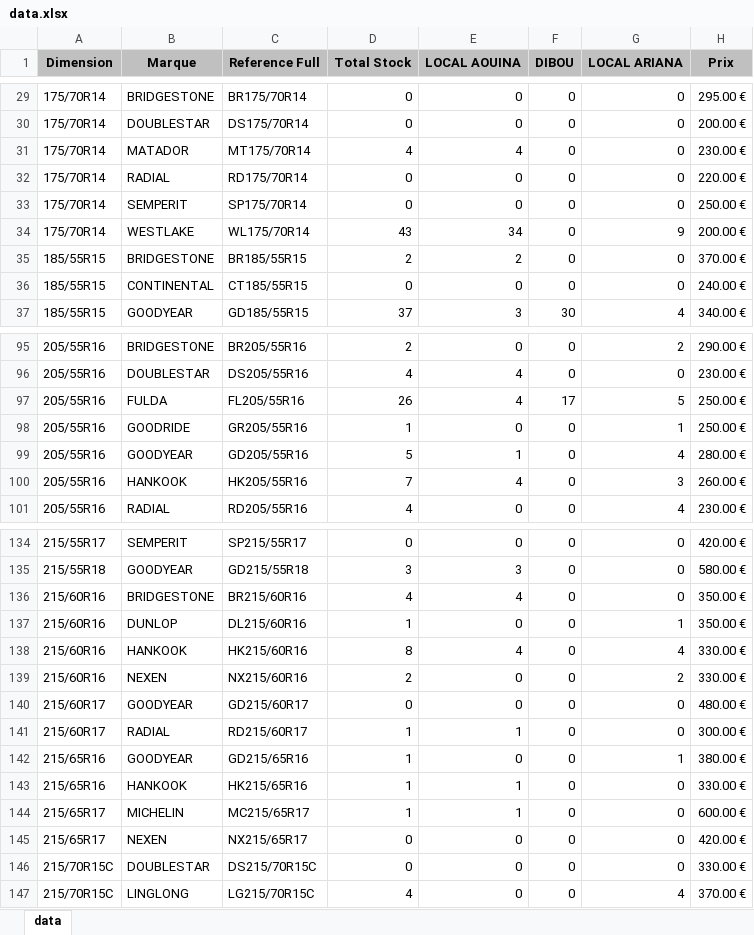
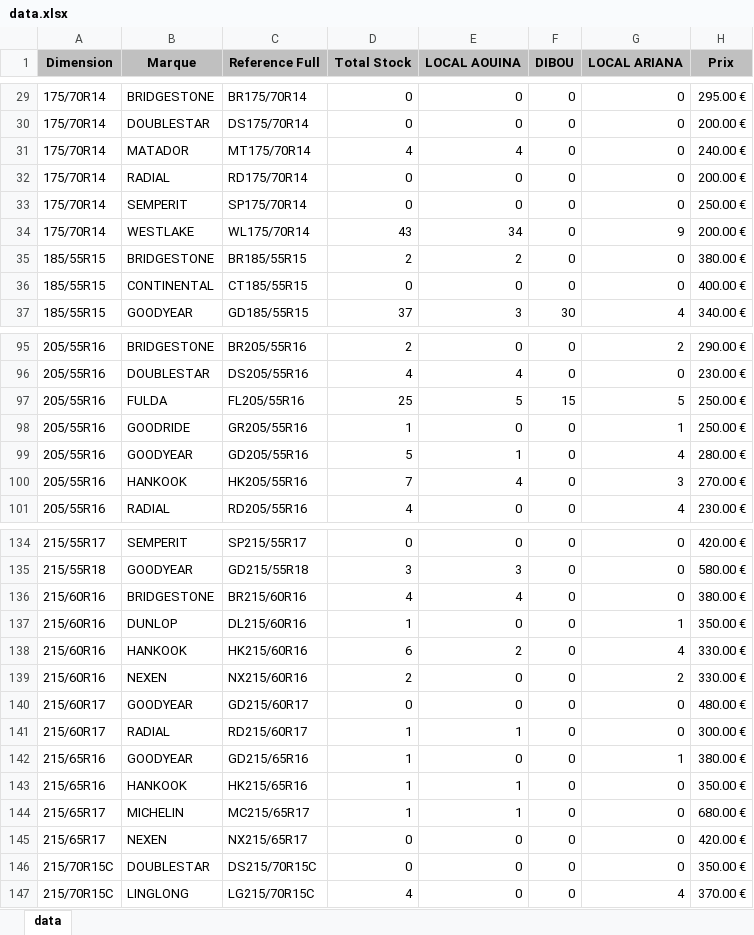
Before and after one commit to jesser-01/speed-pneu, an Excel workbook: public/data.xlsx, sheet data, drawn as a sheet; only a part is shown, gaps mark what is left out; values as stored, in another font and other column widths than the file's, no borders; the diff covers the shown part only; the diff names each change by its address in the sheet, - before the commit and + after, or states it on an @@ line.

```diff
--- a/public/data.xlsx (sheet data)
+++ b/public/data.xlsx (sheet data)
-H31 (Prix): 230.00 €
+H31 (Prix): 240.00 €
-H32 (Prix): 220.00 €
+H32 (Prix): 200.00 €
-H35 (Prix): 370.00 €
+H35 (Prix): 380.00 €
-H36 (Prix): 240.00 €
+H36 (Prix): 400.00 €
-D97 (Total Stock): 26
+D97 (Total Stock): 25
-E97 (LOCAL AOUINA): 4
+E97 (LOCAL AOUINA): 5
-F97 (DIBOU): 17
+F97 (DIBOU): 15
-H100 (Prix): 260.00 €
+H100 (Prix): 270.00 €
-H136 (Prix): 350.00 €
+H136 (Prix): 380.00 €
-D138 (Total Stock): 8
+D138 (Total Stock): 6
-E138 (LOCAL AOUINA): 4
+E138 (LOCAL AOUINA): 2
-H143 (Prix): 330.00 €
+H143 (Prix): 350.00 €
-H144 (Prix): 600.00 €
+H144 (Prix): 680.00 €
-H146 (Prix): 330.00 €
+H146 (Prix): 350.00 €
```
Also changed, not shown: 25 edited cells elsewhere in this sheet, 1 other file.
